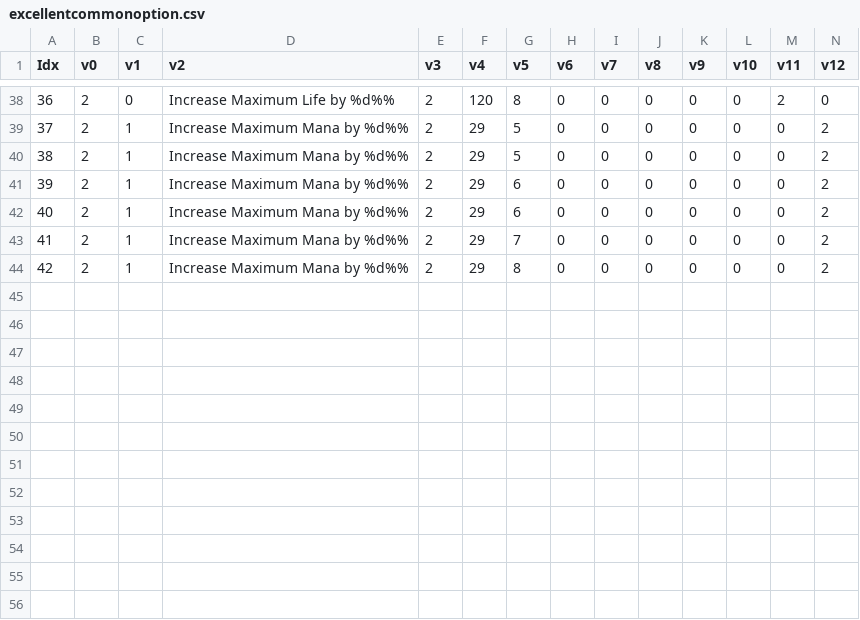
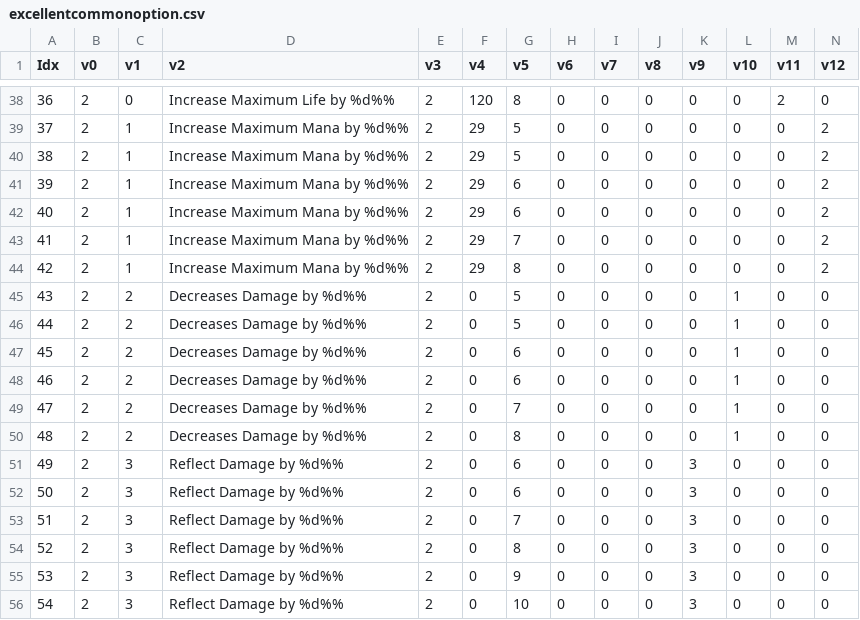
Before and after one commit to twimu/TwilightMU-S16, a CSV file: _CLIENT/Local/excellentcommonoption.csv, drawn as a sheet; only a part is shown, gaps mark what is left out; rows hold the shown columns only; the diff names each change by its address in the sheet, - before the commit and + after, or states it on an @@ line.

```diff
--- a/_CLIENT/Local/excellentcommonoption.csv
+++ b/_CLIENT/Local/excellentcommonoption.csv
+row 45: 43 | 2 | 2 | Decreases Damage by %d%% | 2 | 0 | 5 | 0 | 0 | 0 | 0 | 1 | 0 | 0
+row 46: 44 | 2 | 2 | Decreases Damage by %d%% | 2 | 0 | 5 | 0 | 0 | 0 | 0 | 1 | 0 | 0
+row 47: 45 | 2 | 2 | Decreases Damage by %d%% | 2 | 0 | 6 | 0 | 0 | 0 | 0 | 1 | 0 | 0
+row 48: 46 | 2 | 2 | Decreases Damage by %d%% | 2 | 0 | 6 | 0 | 0 | 0 | 0 | 1 | 0 | 0
+row 49: 47 | 2 | 2 | Decreases Damage by %d%% | 2 | 0 | 7 | 0 | 0 | 0 | 0 | 1 | 0 | 0
+row 50: 48 | 2 | 2 | Decreases Damage by %d%% | 2 | 0 | 8 | 0 | 0 | 0 | 0 | 1 | 0 | 0
+row 51: 49 | 2 | 3 | Reflect Damage by %d%% | 2 | 0 | 6 | 0 | 0 | 0 | 3 | 0 | 0 | 0
+row 52: 50 | 2 | 3 | Reflect Damage by %d%% | 2 | 0 | 6 | 0 | 0 | 0 | 3 | 0 | 0 | 0
+row 53: 51 | 2 | 3 | Reflect Damage by %d%% | 2 | 0 | 7 | 0 | 0 | 0 | 3 | 0 | 0 | 0
+row 54: 52 | 2 | 3 | Reflect Damage by %d%% | 2 | 0 | 8 | 0 | 0 | 0 | 3 | 0 | 0 | 0
+row 55: 53 | 2 | 3 | Reflect Damage by %d%% | 2 | 0 | 9 | 0 | 0 | 0 | 3 | 0 | 0 | 0
+row 56: 54 | 2 | 3 | Reflect Damage by %d%% | 2 | 0 | 10 | 0 | 0 | 0 | 3 | 0 | 0 | 0
```
Also changed, not shown: 1 other file.
